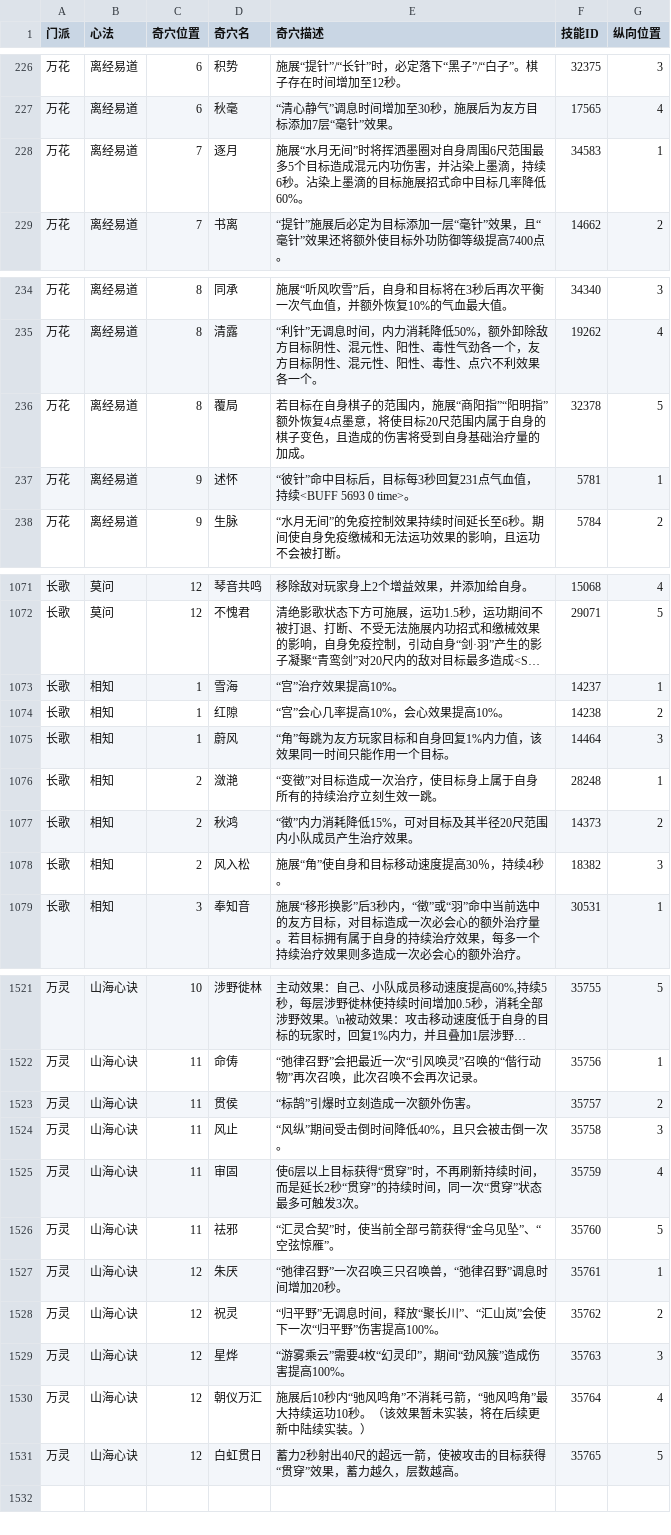
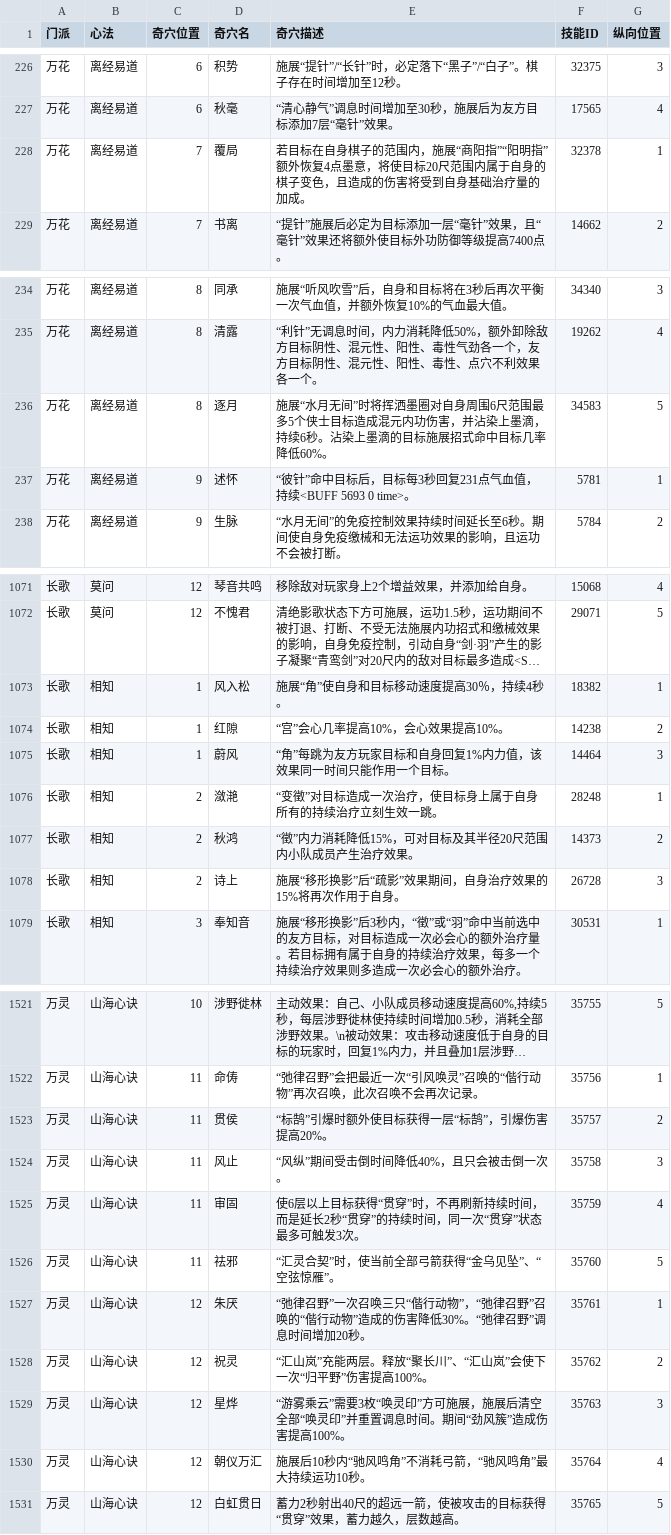
Before and after one commit to VL3BOX/jx3box-talent, a CSV file: dist/temp.csv, drawn as a sheet; only a part is shown, gaps mark what is left out; long unchanged cells end in …; the diff covers the shown part only; the diff names each change by its address in the sheet, - before the commit and + after, or states it on an @@ line.

```diff
--- a/dist/temp.csv
+++ b/dist/temp.csv
-D228 (奇穴名): 逐月
+D228 (奇穴名): 覆局
-E228 (奇穴描述): 施展“水月无间”时将挥洒墨圈对自身周围6尺范围最多5个目标造成混元内功伤害，并沾染上墨滴，持续6秒。沾染上墨滴的目标施展招式命中目标几率降低60%。
+E228 (奇穴描述): 若目标在自身棋子的范围内，施展“商阳指”“阳明指”额外恢复4点墨意，将使目标20尺范围内属于自身的棋子变色，且造成的伤害将受到自身基础治疗量的加成。
-F228 (技能ID): 34583
+F228 (技能ID): 32378
-D236 (奇穴名): 覆局
+D236 (奇穴名): 逐月
-E236 (奇穴描述): 若目标在自身棋子的范围内，施展“商阳指”“阳明指”额外恢复4点墨意，将使目标20尺范围内属于自身的棋子变色，且造成的伤害将受到自身基础治疗量的加成。
+E236 (奇穴描述): 施展“水月无间”时将挥洒墨圈对自身周围6尺范围最多5个侠士目标造成混元内功伤害，并沾染上墨滴，持续6秒。沾染上墨滴的目标施展招式命中目标几率降低60%。
-F236 (技能ID): 32378
+F236 (技能ID): 34583
-D1073 (奇穴名): 雪海
+D1073 (奇穴名): 风入松
-E1073 (奇穴描述): “宫”治疗效果提高10%。
+E1073 (奇穴描述): 施展“角”使自身和目标移动速度提高30％，持续4秒。
-F1073 (技能ID): 14237
+F1073 (技能ID): 18382
-D1078 (奇穴名): 风入松
+D1078 (奇穴名): 诗上
-E1078 (奇穴描述): 施展“角”使自身和目标移动速度提高30％，持续4秒。
+E1078 (奇穴描述): 施展“移形换影”后“疏影”效果期间，自身治疗效果的15%将再次作用于自身。
-F1078 (技能ID): 18382
+F1078 (技能ID): 26728
-E1523 (奇穴描述): “标鹄”引爆时立刻造成一次额外伤害。
+E1523 (奇穴描述): “标鹄”引爆时额外使目标获得一层“标鹄”，引爆伤害提高20%。
-E1527 (奇穴描述): …召唤三只召唤兽，“弛律召…
+E1527 (奇穴描述): …召唤三只“偕行动物”，“弛律召野”召唤的“偕行动物”造成的伤害降低30%。“弛律召…
-E1528 (奇穴描述): “归平野”无调息时间，释放“聚长川”、“汇山岚”会使下一次“归平野”伤害提高100%。
+E1528 (奇穴描述): “汇山岚”充能两层。释放“聚长川”、“汇山岚”会使下一次“归平野”伤害提高100%。
-E1529 (奇穴描述): …云”需要4枚“幻灵印”，期间“劲…
+E1529 (奇穴描述): …云”需要3枚“唤灵印”方可施展，施展后清空全部“唤灵印”并重置调息时间。期间“劲…
-E1530 (奇穴描述): …功10秒。（该效果暂未实装，将在后续更新中陆续实装。）
+E1530 (奇穴描述): …功10秒。
```
Also changed, not shown: 88 edited cells elsewhere in this file, 9 other files.
